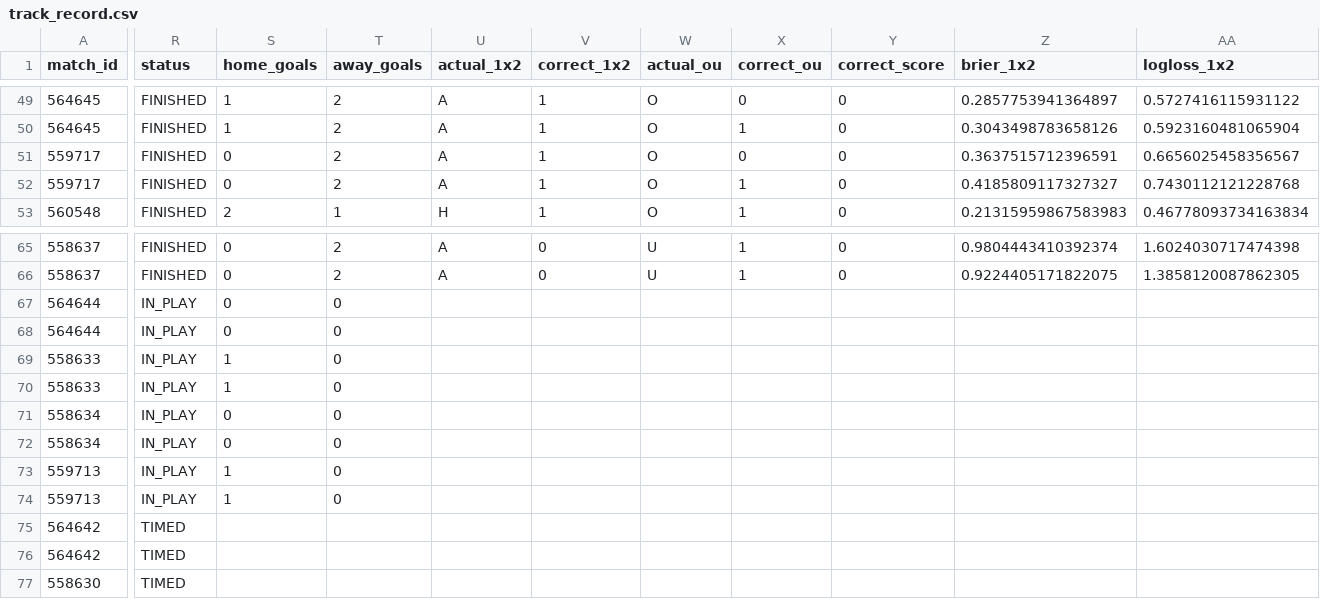
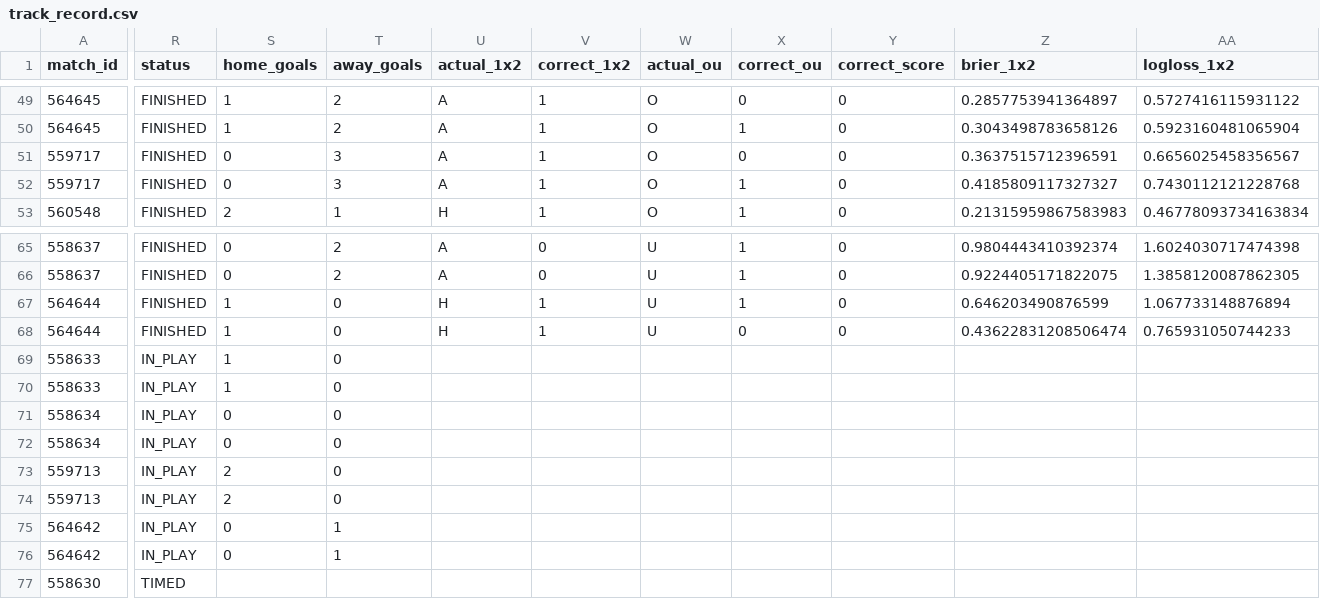
Before and after one commit to isaacruedabiota/FOOTBALL-PREDICTOR, a CSV file: track_record/track_record.csv, drawn as a sheet; only a part is shown, gaps mark what is left out; the diff covers the shown part only; the diff names each change by its address in the sheet, - before the commit and + after, or states it on an @@ line.

```diff
--- a/track_record/track_record.csv
+++ b/track_record/track_record.csv
-T51:T52 (away_goals): 2
+T51:T52 (away_goals): 3
-R67:R68 (status): IN_PLAY
+R67:R68 (status): FINISHED
-S67:S68 (home_goals): 0
+S67:S68 (home_goals): 1
-U67:U68 (actual_1x2): (empty)
+U67:U68 (actual_1x2): H
-V67:V68 (correct_1x2): (empty)
+V67:V68 (correct_1x2): 1
-W67:W68 (actual_ou): (empty)
+W67:W68 (actual_ou): U
-X67 (correct_ou): (empty)
+X67 (correct_ou): 1
-Y67:Y68 (correct_score): (empty)
+Y67:Y68 (correct_score): 0
-Z67 (brier_1x2): (empty)
+Z67 (brier_1x2): 0.646203490876599
-AA67 (logloss_1x2): (empty)
+AA67 (logloss_1x2): 1.067733148876894
-X68 (correct_ou): (empty)
+X68 (correct_ou): 0
-Z68 (brier_1x2): (empty)
+Z68 (brier_1x2): 0.43622831208506474
-AA68 (logloss_1x2): (empty)
+AA68 (logloss_1x2): 0.765931050744233
-S73:S74 (home_goals): 1
+S73:S74 (home_goals): 2
-R75:R76 (status): TIMED
+R75:R76 (status): IN_PLAY
-S75:S76 (home_goals): (empty)
+S75:S76 (home_goals): 0
-T75:T76 (away_goals): (empty)
+T75:T76 (away_goals): 1
```
Also changed, not shown: 2 edited cells elsewhere in this file, 1 other file.
